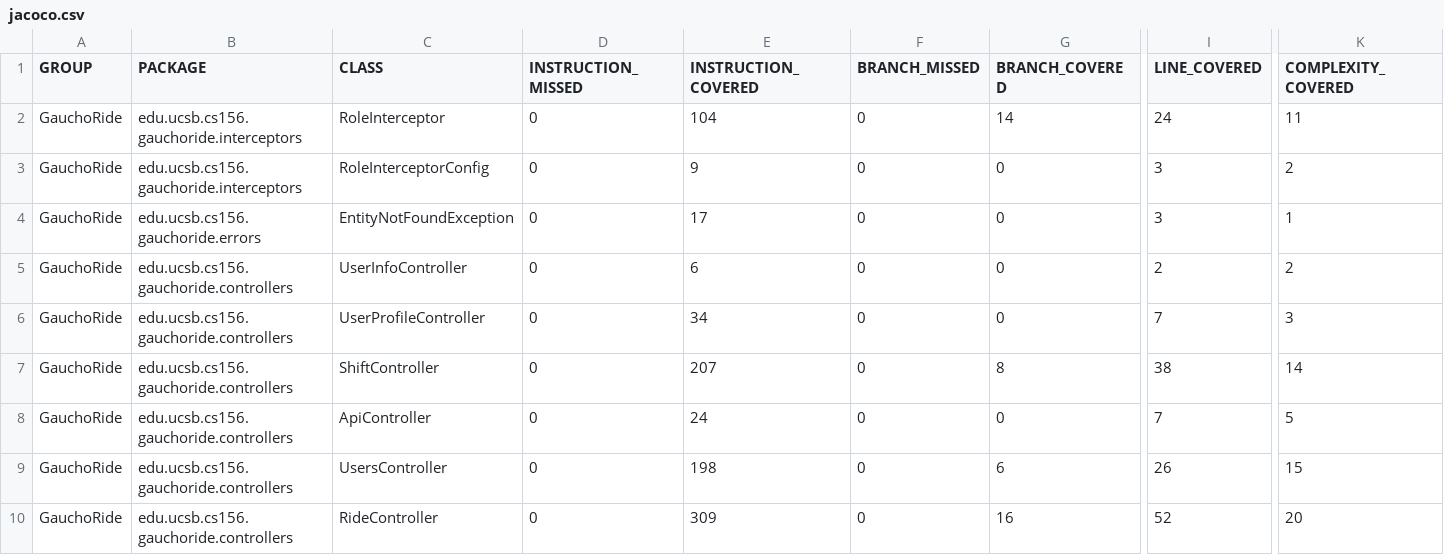
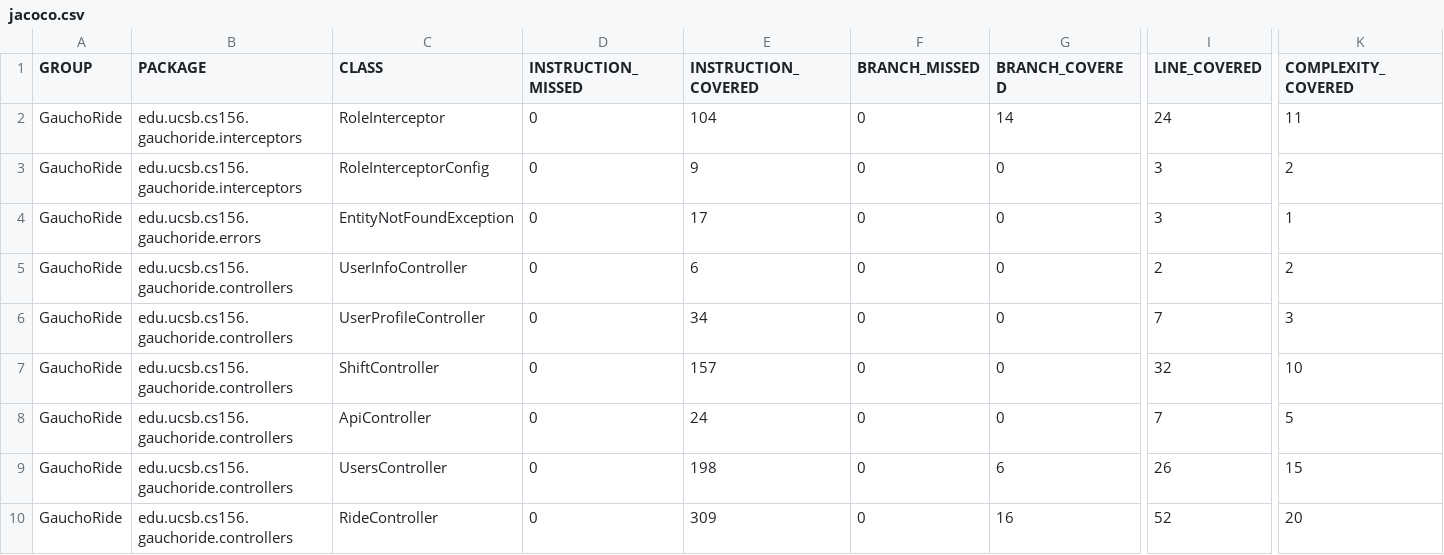
Before and after one commit to ucsb-cs156-m23/proj-gauchoride-m23-9am-1, a CSV file: jacoco/jacoco.csv, drawn as a sheet; only a part is shown, gaps mark what is left out; the diff names each change by its address in the sheet, - before the commit and + after, or states it on an @@ line.

```diff
--- a/jacoco/jacoco.csv
+++ b/jacoco/jacoco.csv
-E7 (INSTRUCTION_COVERED): 207
+E7 (INSTRUCTION_COVERED): 157
-G7 (BRANCH_COVERED): 8
+G7 (BRANCH_COVERED): 0
-I7 (LINE_COVERED): 38
+I7 (LINE_COVERED): 32
-K7 (COMPLEXITY_COVERED): 14
+K7 (COMPLEXITY_COVERED): 10
```
Also changed, not shown: 7 other files.
